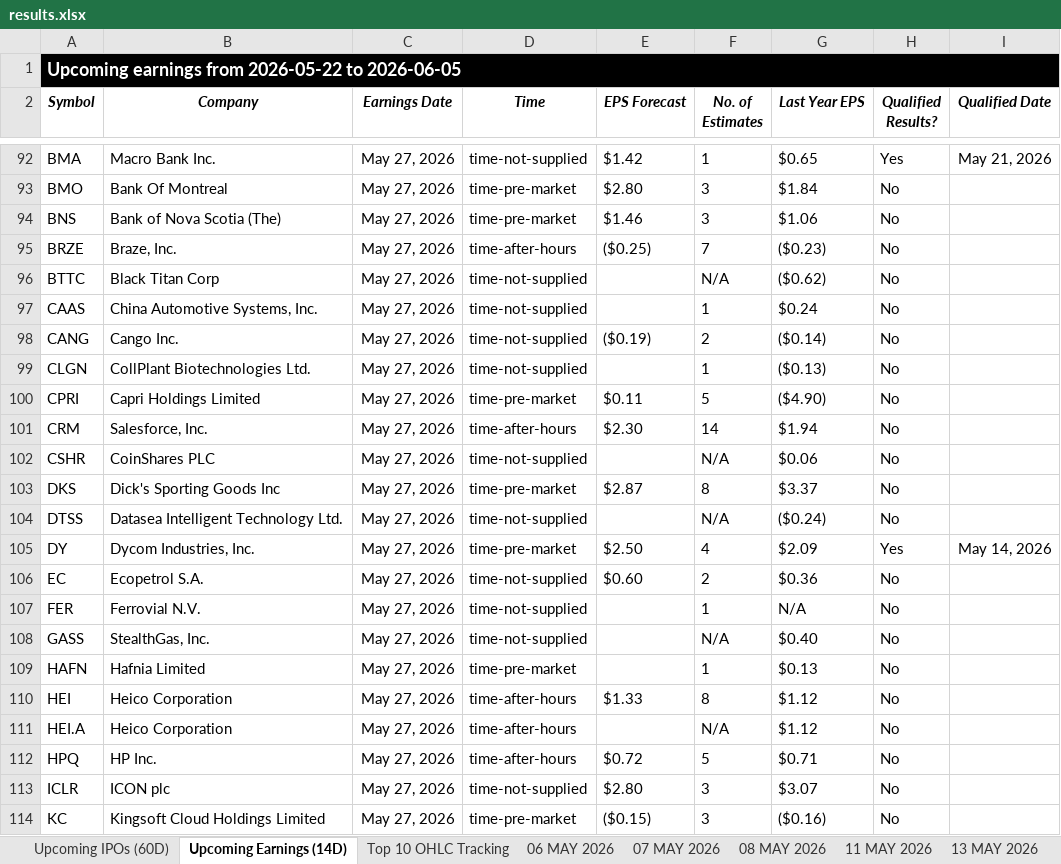
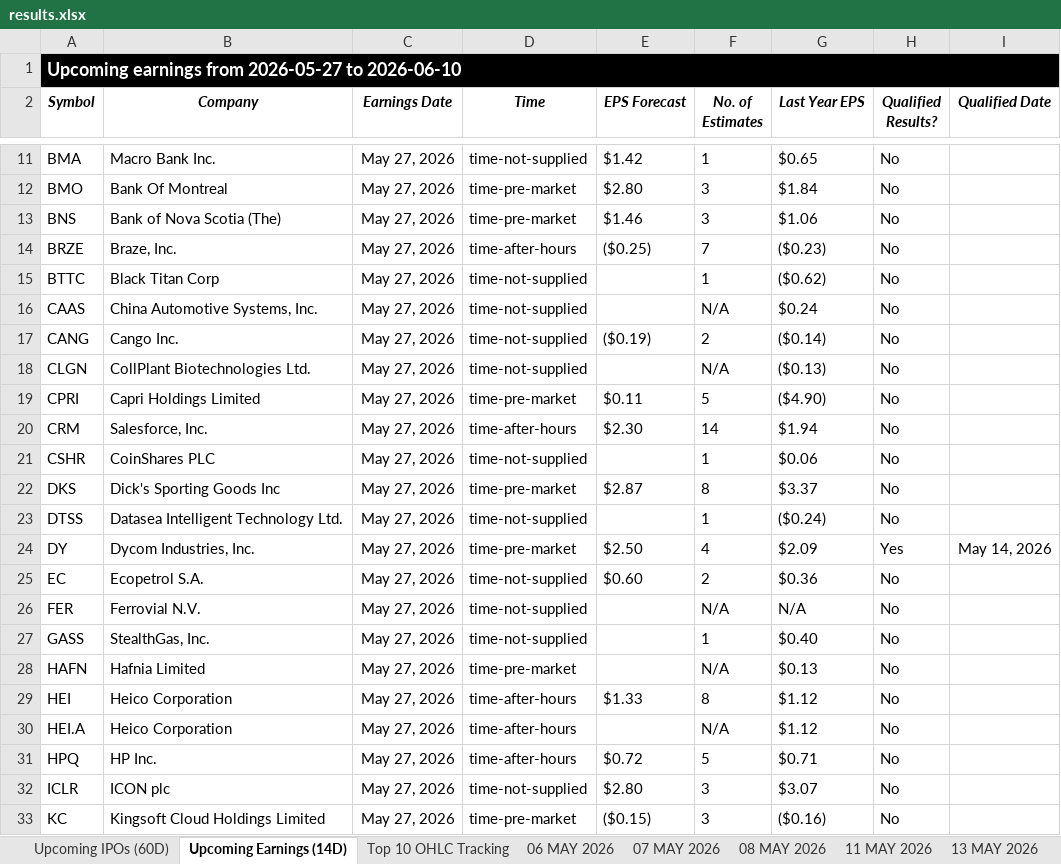
Before and after one commit to codenamev99/invest2.0, an Excel workbook: results.xlsx, sheet Upcoming Earnings (14D), drawn as a sheet; only a part is shown, gaps mark what is left out; values as stored, in another font and other column widths than the file's, no borders; addresses are those after the commit; the diff covers the shown part only; the diff names each change by its address in the sheet, - before the commit and + after, or states it on an @@ line.

```diff
--- a/results.xlsx (sheet Upcoming Earnings (14D))
+++ b/results.xlsx (sheet Upcoming Earnings (14D))
-A1 (Symbol): …earnings from 2026-05-22 to 2026-06-05
+A1 (Symbol): …earnings from 2026-05-27 to 2026-06-10
-H11 (Qualified Results?): Yes
+H11 (Qualified Results?): No
-I11 (Qualified Date): May 21, 2026
+I11 (Qualified Date): (empty)
-F15 (No. of Estimates): N/A
+F15 (No. of Estimates): 1
-F16 (No. of Estimates): 1
+F16 (No. of Estimates): N/A
-F18 (No. of Estimates): 1
+F18 (No. of Estimates): N/A
-F21 (No. of Estimates): N/A
+F21 (No. of Estimates): 1
-F23 (No. of Estimates): N/A
+F23 (No. of Estimates): 1
-F26 (No. of Estimates): 1
+F26 (No. of Estimates): N/A
-F27 (No. of Estimates): N/A
+F27 (No. of Estimates): 1
-F28 (No. of Estimates): 1
+F28 (No. of Estimates): N/A
```
Also changed, not shown: 92 added rows, 90 removed rows and 60 edited cells elsewhere in this sheet, sheet 21 MAY 2026, sheet Top 10 OHLC Tracking, sheet Upcoming IPOs (60D), other sheet tabs, hidden cells, 5 other files.
